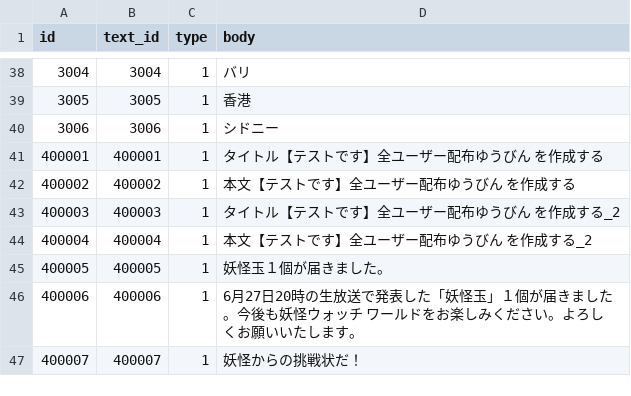
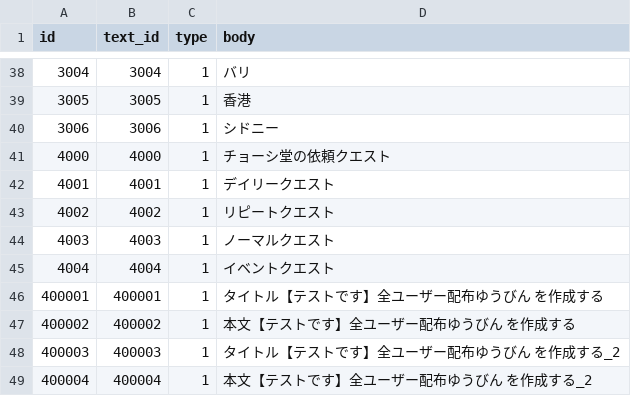
Before and after one commit to ketakeda/MTC-Plan, a CSV file: master/csv/system_texts.csv, drawn as a sheet; only a part is shown, gaps mark what is left out; the shorter side is filled out with more unchanged rows; the diff names each change by its address in the sheet, - before the commit and + after, or states it on an @@ line.

```diff
--- a/master/csv/system_texts.csv
+++ b/master/csv/system_texts.csv
+row 41: 4000 | 4000 | 1 | チョーシ堂の依頼クエスト
+row 42: 4001 | 4001 | 1 | デイリークエスト
+row 43: 4002 | 4002 | 1 | リピートクエスト
+row 44: 4003 | 4003 | 1 | ノーマルクエスト
+row 45: 4004 | 4004 | 1 | イベントクエスト
```
Also changed, not shown: master/csv/mix_quests.csv.
